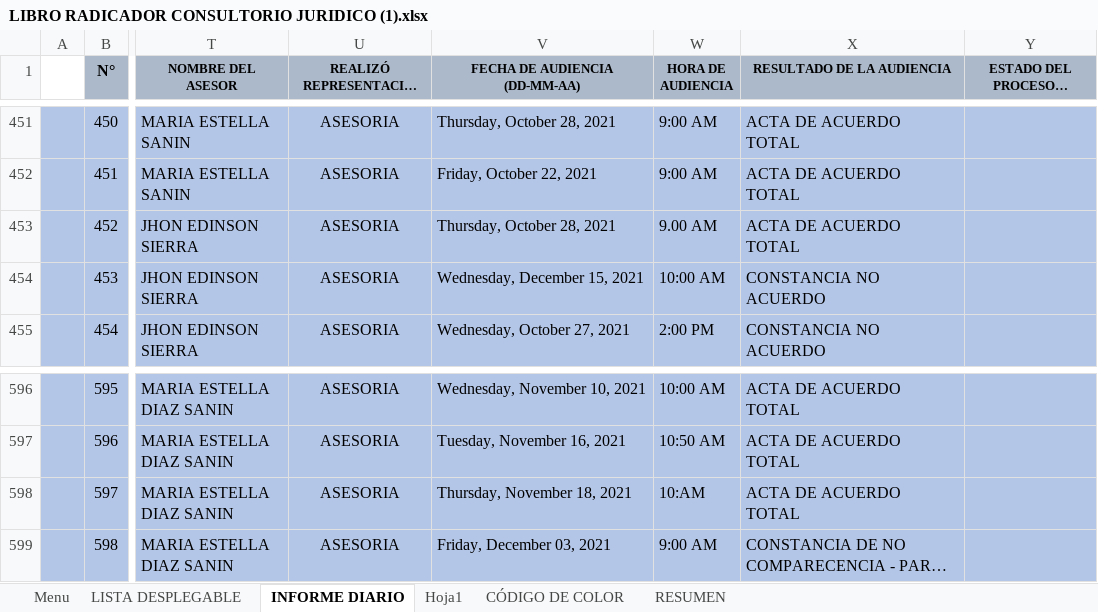
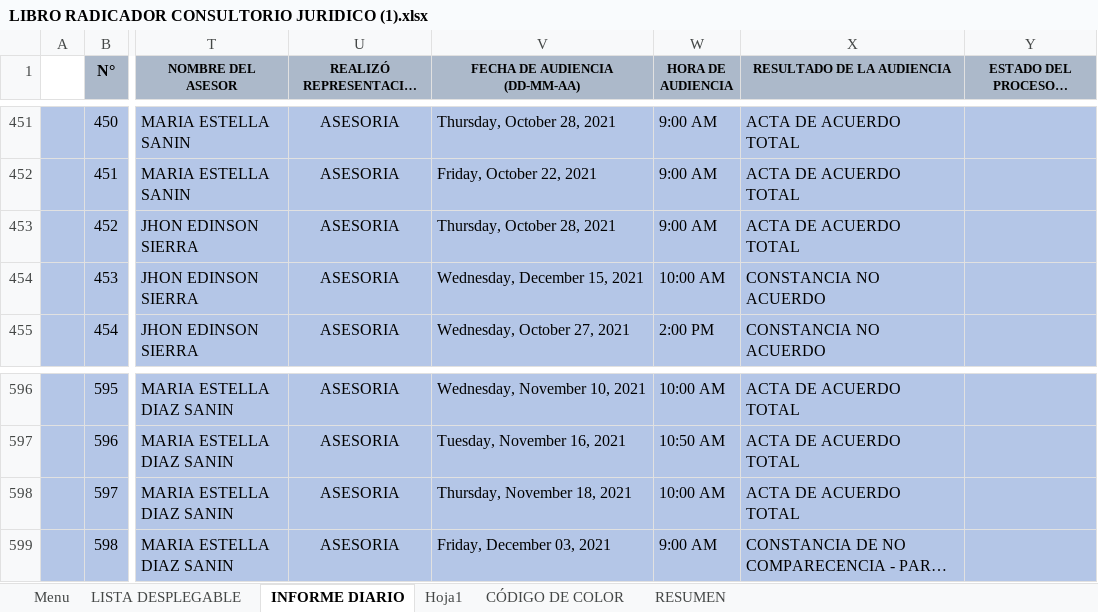
Before and after one commit to cristianhoyos66/trabajo_grado, an Excel workbook: FileMigration/ExcelFileMigration/LIBRO RADICADOR CONSULTORIO JURIDICO (1).xlsx, sheet INFORME DIARIO, drawn as a sheet; only a part is shown, gaps mark what is left out; long unchanged cells end in …; values as stored, in another font and other column widths than the file's, no borders; charts and pictures and table styles not drawn; the diff names each change by its address in the sheet, - before the commit and + after, or states it on an @@ line.

```diff
--- a/FileMigration/ExcelFileMigration/LIBRO RADICADOR CONSULTORIO JURIDICO (1).xlsx (sheet INFORME DIARIO)
+++ b/FileMigration/ExcelFileMigration/LIBRO RADICADOR CONSULTORIO JURIDICO (1).xlsx (sheet INFORME DIARIO)
-W453 (HORA DE AUDIENCIA): 9.00 AM
+W453 (HORA DE AUDIENCIA): 9:00 AM
-W598 (HORA DE AUDIENCIA): 10:AM
+W598 (HORA DE AUDIENCIA): 10:00 AM
```
Also changed, not shown: sheet LISTA DESPLEGABLE, 15 other files.
